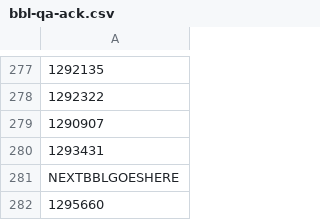
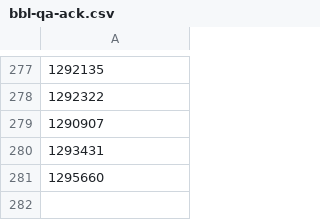
Before and after one commit to mattyschell/geodatabase-buildings-bbl-qa, a CSV file: bbl-qa-ack.csv, drawn as a sheet; only a part is shown, gaps mark what is left out.

Commit message:
Update bbl-qa-ack.csv
tidies list

```diff
--- a/bbl-qa-ack.csv
+++ b/bbl-qa-ack.csv
@@ -280,3 +280,2 @@
 1293431
-NEXTBBLGOESHERE
 1295660
```
